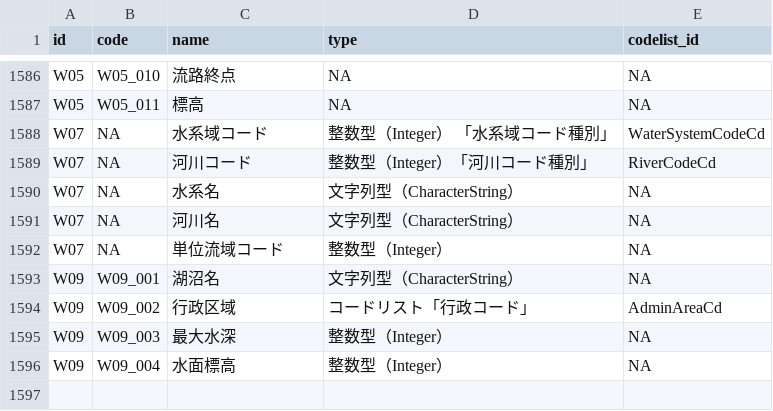
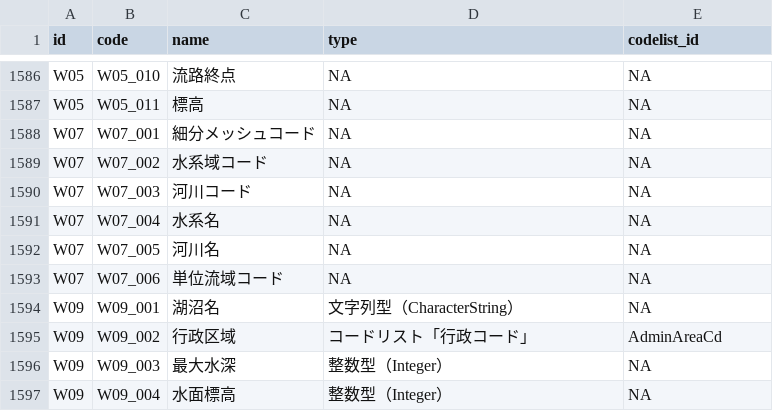
Before and after one commit to yutannihilation/kokudosuuchi-metadata, a CSV file: data/joined.csv, drawn as a sheet; only a part is shown, gaps mark what is left out.

```diff
--- a/data/joined.csv
+++ b/data/joined.csv
@@ -1587,7 +1587,8 @@ W05,W05_010,流路終点,NA,NA
 W05,W05_011,標高,NA,NA
-W07,NA,水系域コード,整数型（Integer） 「水系域コード種別」,WaterSystemCodeCd
-W07,NA,河川コード,整数型（Integer）「河川コード種別」,RiverCodeCd
-W07,NA,水系名,文字列型（CharacterString）,NA
-W07,NA,河川名,文字列型（CharacterString）,NA
-W07,NA,単位流域コード,整数型（Integer）,NA
+W07,W07_001,細分メッシュコード,NA,NA
+W07,W07_002,水系域コード,NA,NA
+W07,W07_003,河川コード,NA,NA
+W07,W07_004,水系名,NA,NA
+W07,W07_005,河川名,NA,NA
+W07,W07_006,単位流域コード,NA,NA
 W09,W09_001,湖沼名,文字列型（CharacterString）,NA
```
Also changed, not shown: data/matching_types.csv, 10 other files.
